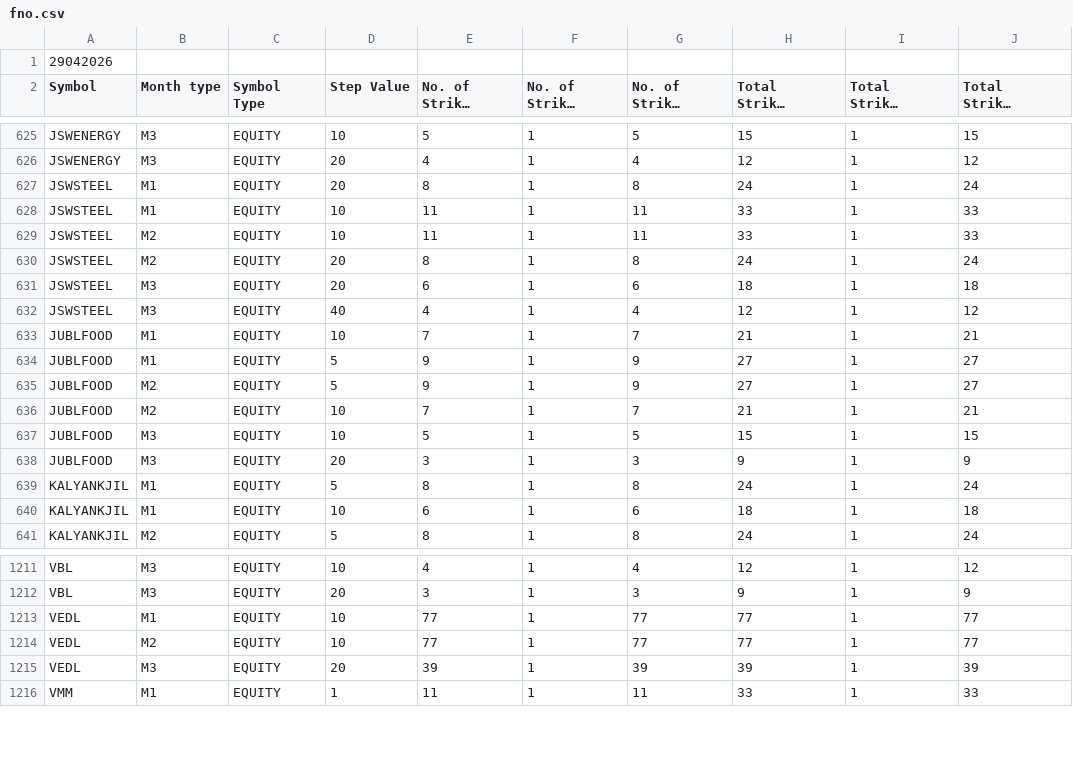
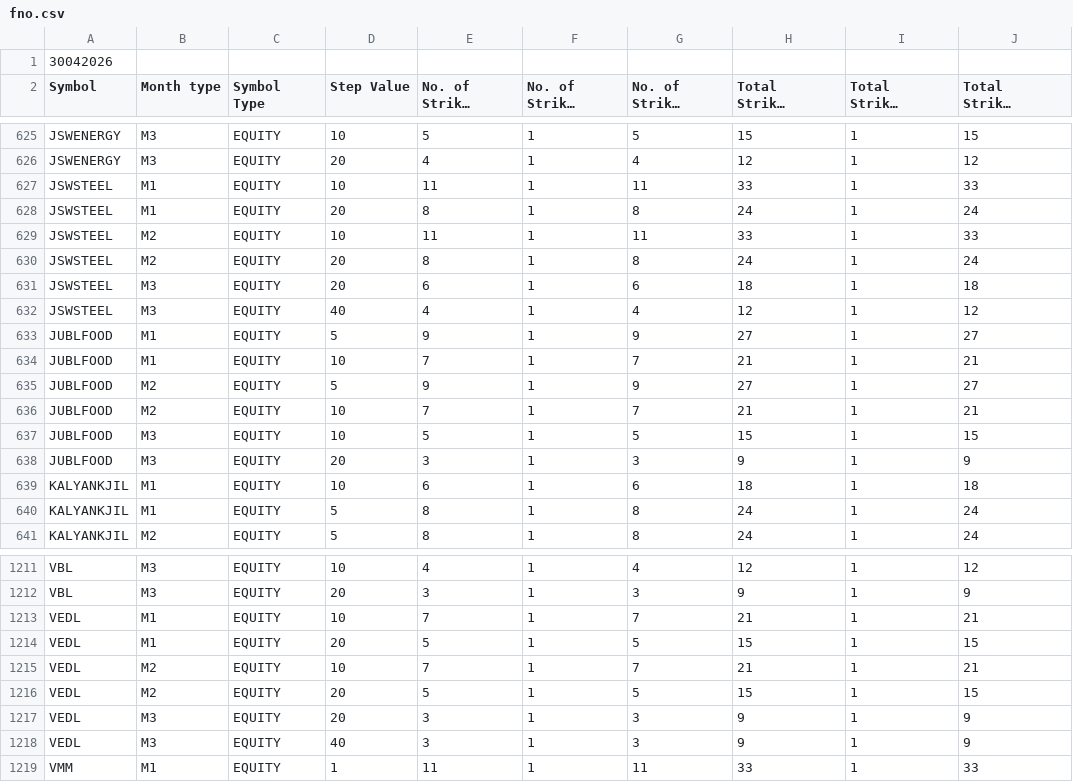
Before and after one commit to StylifyYourBlog/stylifyyourblog.github.io, a CSV file: fno.csv, drawn as a sheet; only a part is shown, gaps mark what is left out; long unchanged cells end in …; addresses are those after the commit; the diff covers the shown part only; the diff names each change by its address in the sheet, - before the commit and + after, or states it on an @@ line.

```diff
--- a/fno.csv
+++ b/fno.csv
-A1 (Symbol): 29042026
+A1 (Symbol): 30042026
@@ row 628 moved to row 627: JSWSTEEL @@
@@ row 634 moved to row 633: JUBLFOOD @@
@@ row 640 moved to row 639: KALYANKJIL @@
-E1213 (No. of Strikes Provided (ITM)): 77
+E1213 (No. of Strikes Provided (ITM)): 7
-G1213 (No. of Strikes Provided (OTM)): 77
+G1213 (No. of Strikes Provided (OTM)): 7
-H1213: 77
+H1213: 21
-J1213: 77
+J1213: 21
+row 1214: VEDL | M1 | EQUITY | 20 | 5 | 1 | 5 | 15 | 1 | 15
-E1215 (No. of Strikes Provided (ITM)): 77
+E1215 (No. of Strikes Provided (ITM)): 7
-G1215 (No. of Strikes Provided (OTM)): 77
+G1215 (No. of Strikes Provided (OTM)): 7
-H1215: 77
+H1215: 21
-J1215: 77
+J1215: 21
+row 1216: VEDL | M2 | EQUITY | 20 | 5 | 1 | 5 | 15 | 1 | 15
-E1217 (No. of Strikes Provided (ITM)): 39
+E1217 (No. of Strikes Provided (ITM)): 3
-G1217 (No. of Strikes Provided (OTM)): 39
+G1217 (No. of Strikes Provided (OTM)): 3
-H1217: 39
+H1217: 9
-J1217: 39
+J1217: 9
+row 1218: VEDL | M3 | EQUITY | 40 | 3 | 1 | 3 | 9 | 1 | 9
```
Also changed, not shown: 19 moved rows elsewhere in this file, 1 other file.
